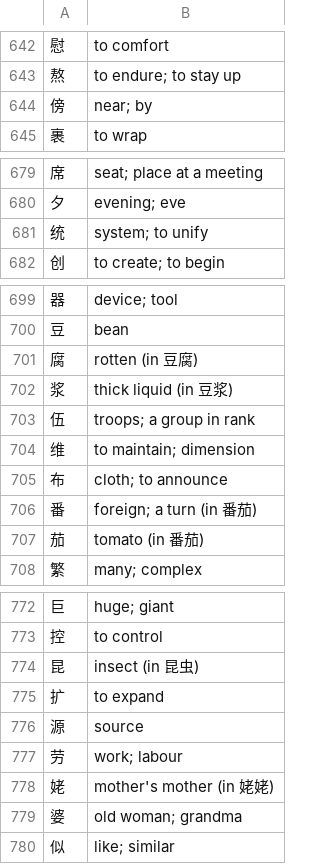
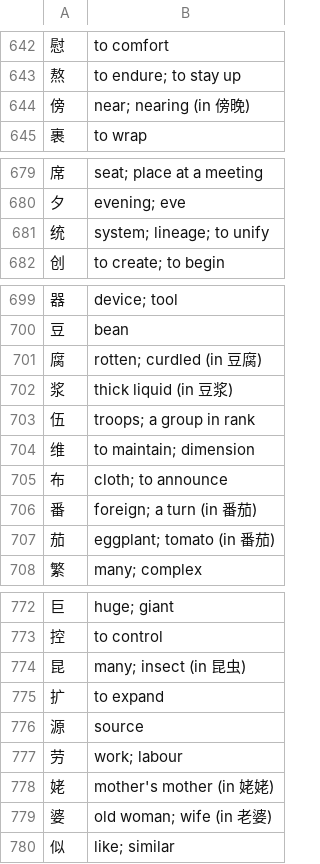
Before and after one commit to alvinyu20/hsk-path, a TSV file: content/char-glosses.tsv, drawn as a sheet; only a part is shown, gaps mark what is left out.

```diff
--- a/content/char-glosses.tsv
+++ b/content/char-glosses.tsv
@@ -643,3 +643,3 @@
 熬	to endure; to stay up
-傍	near; by
+傍	near; nearing (in 傍晚)
 裹	to wrap
@@ -680,3 +680,3 @@
 夕	evening; eve
-统	system; to unify
+统	system; lineage; to unify
 创	to create; to begin
@@ -700,3 +700,3 @@
 豆	bean
-腐	rotten (in 豆腐)
+腐	rotten; curdled (in 豆腐)
 浆	thick liquid (in 豆浆)
@@ -706,3 +706,3 @@
 番	foreign; a turn (in 番茄)
-茄	tomato (in 番茄)
+茄	eggplant; tomato (in 番茄)
 繁	many; complex
@@ -773,3 +773,3 @@
 控	to control
-昆	insect (in 昆虫)
+昆	many; insect (in 昆虫)
 扩	to expand
@@ -778,3 +778,3 @@
 姥	mother's mother (in 姥姥)
-婆	old woman; grandma
+婆	old woman; wife (in 老婆)
 似	like; similar
```
Also changed, not shown: content/l5/examples-14.tsv, 14 other files.
